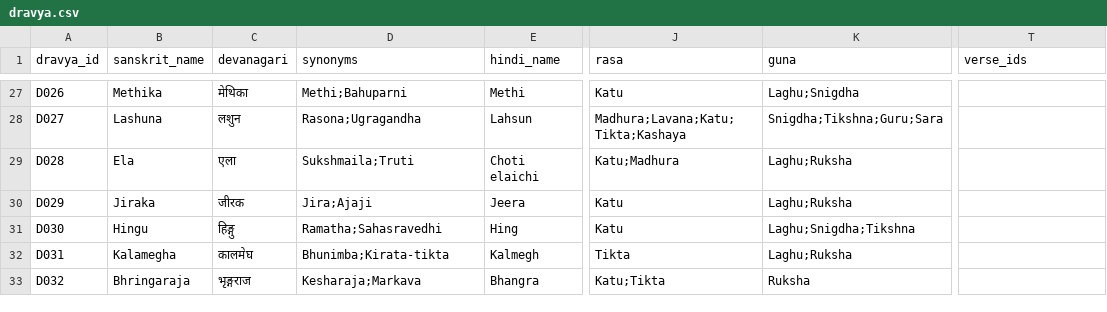
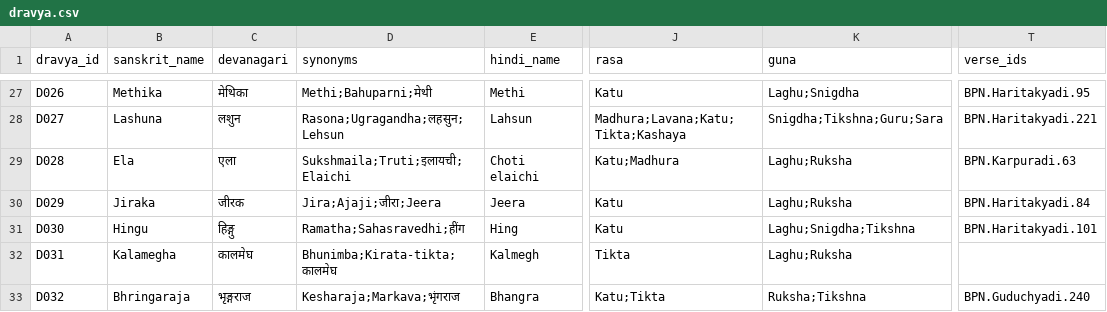
Before and after one commit to chingbsmtry11/ayursaarthi, a CSV file: data/dravya.csv, drawn as a sheet; only a part is shown, gaps mark what is left out; the diff covers the shown part only; the diff names each change by its address in the sheet, - before the commit and + after, or states it on an @@ line.

```diff
--- a/data/dravya.csv
+++ b/data/dravya.csv
-D27 (synonyms): Methi;Bahuparni
+D27 (synonyms): Methi;Bahuparni;मेथी
-T27 (verse_ids): (empty)
+T27 (verse_ids): BPN.Haritakyadi.95
-D28 (synonyms): Rasona;Ugragandha
+D28 (synonyms): Rasona;Ugragandha;लहसुन;Lehsun
-T28 (verse_ids): (empty)
+T28 (verse_ids): BPN.Haritakyadi.221
-D29 (synonyms): Sukshmaila;Truti
+D29 (synonyms): Sukshmaila;Truti;इलायची;Elaichi
-T29 (verse_ids): (empty)
+T29 (verse_ids): BPN.Karpuradi.63
-D30 (synonyms): Jira;Ajaji
+D30 (synonyms): Jira;Ajaji;जीरा;Jeera
-T30 (verse_ids): (empty)
+T30 (verse_ids): BPN.Haritakyadi.84
-D31 (synonyms): Ramatha;Sahasravedhi
+D31 (synonyms): Ramatha;Sahasravedhi;हींग
-T31 (verse_ids): (empty)
+T31 (verse_ids): BPN.Haritakyadi.101
-D32 (synonyms): Bhunimba;Kirata-tikta
+D32 (synonyms): Bhunimba;Kirata-tikta;कालमेघ
-D33 (synonyms): Kesharaja;Markava
+D33 (synonyms): Kesharaja;Markava;भृंगराज
-K33 (guna): Ruksha
+K33 (guna): Ruksha;Tikshna
-T33 (verse_ids): (empty)
+T33 (verse_ids): BPN.Guduchyadi.240
```
Also changed, not shown: 62 edited cells elsewhere in this file, 20 other files.
